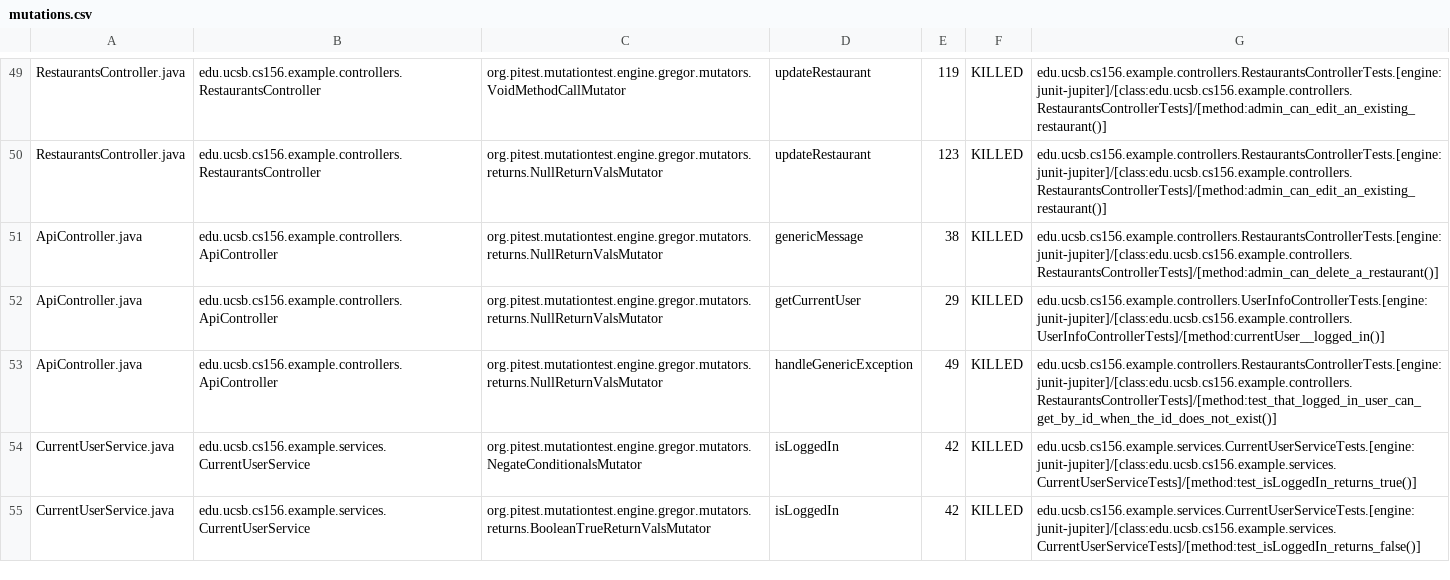
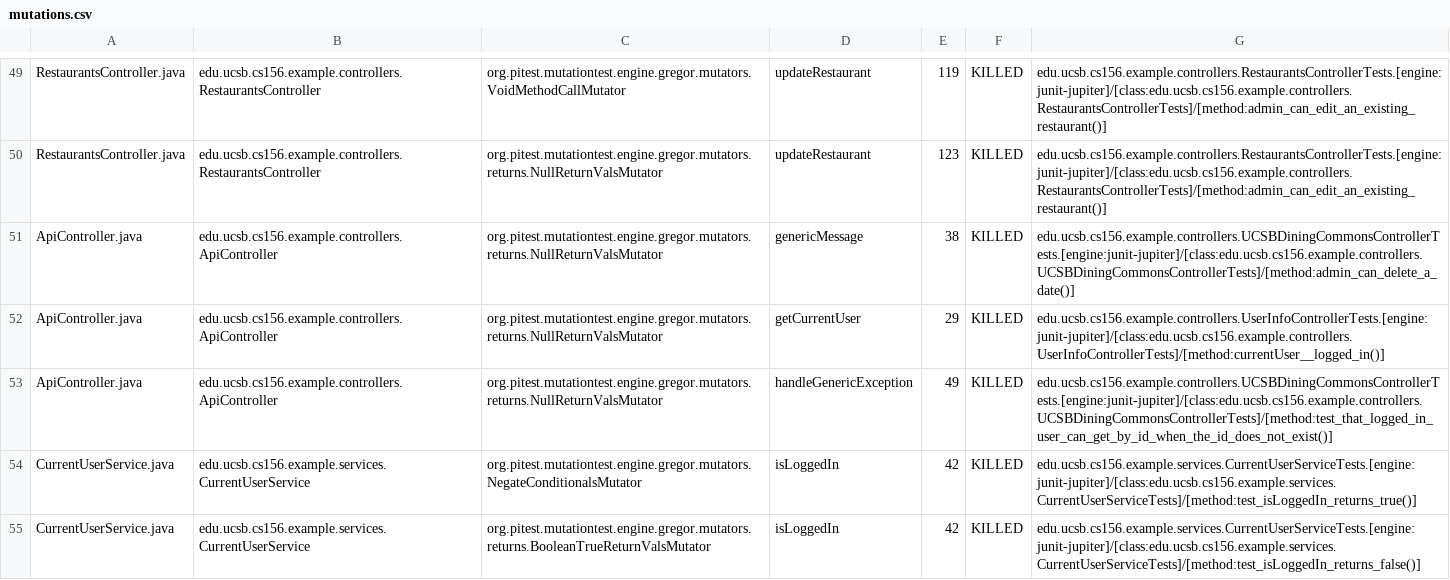
Before and after one commit to ucsb-cs156-f24/team01-f24-01, a CSV file: pitest/mutations.csv, drawn as a sheet; only a part is shown, gaps mark what is left out.

Commit message:
Deploying to gh-pages from @ ucsb-cs156-f24/team01-f24-01@d7dbf217075bb3a5ff45f8c7cfc7e9ba55613941 🚀

```diff
--- a/pitest/mutations.csv
+++ b/pitest/mutations.csv
@@ -50,5 +50,5 @@ RestaurantsController.java,edu.ucsb.cs156.example.controllers.RestaurantsControl
 RestaurantsController.java,edu.ucsb.cs156.example.controllers.RestaurantsController,org.pitest.mutationtest.engine.gregor.mutators.returns.NullReturnValsMutator,updateRestaurant,123,KILLED,edu.ucsb.cs156.example.controllers.RestaurantsControllerTests.[engine:junit-jupiter]/[class:edu.ucsb.cs156.example.controllers.RestaurantsControllerTests]/[method:admin_can_edit_an_existing_restaurant()]
-ApiController.java,edu.ucsb.cs156.example.controllers.ApiController,org.pitest.mutationtest.engine.gregor.mutators.returns.NullReturnValsMutator,genericMessage,38,KILLED,edu.ucsb.cs156.example.controllers.RestaurantsControllerTests.[engine:junit-jupiter]/[class:edu.ucsb.cs156.example.controllers.RestaurantsControllerTests]/[method:admin_can_delete_a_restaurant()]
+ApiController.java,edu.ucsb.cs156.example.controllers.ApiController,org.pitest.mutationtest.engine.gregor.mutators.returns.NullReturnValsMutator,genericMessage,38,KILLED,edu.ucsb.cs156.example.controllers.UCSBDiningCommonsControllerTests.[engine:junit-jupiter]/[class:edu.ucsb.cs156.example.controllers.UCSBDiningCommonsControllerTests]/[method:admin_can_delete_a_date()]
 ApiController.java,edu.ucsb.cs156.example.controllers.ApiController,org.pitest.mutationtest.engine.gregor.mutators.returns.NullReturnValsMutator,getCurrentUser,29,KILLED,edu.ucsb.cs156.example.controllers.UserInfoControllerTests.[engine:junit-jupiter]/[class:edu.ucsb.cs156.example.controllers.UserInfoControllerTests]/[method:currentUser__logged_in()]
-ApiController.java,edu.ucsb.cs156.example.controllers.ApiController,org.pitest.mutationtest.engine.gregor.mutators.returns.NullReturnValsMutator,handleGenericException,49,KILLED,edu.ucsb.cs156.example.controllers.RestaurantsControllerTests.[engine:junit-jupiter]/[class:edu.ucsb.cs156.example.controllers.RestaurantsControllerTests]/[method:test_that_logged_in_user_can_get_by_id_when_the_id_does_not_exist()]
+ApiController.java,edu.ucsb.cs156.example.controllers.ApiController,org.pitest.mutationtest.engine.gregor.mutators.returns.NullReturnValsMutator,handleGenericException,49,KILLED,edu.ucsb.cs156.example.controllers.UCSBDiningCommonsControllerTests.[engine:junit-jupiter]/[class:edu.ucsb.cs156.example.controllers.UCSBDiningCommonsControllerTests]/[method:test_that_logged_in_user_can_get_by_id_when_the_id_does_not_exist()]
 CurrentUserService.java,edu.ucsb.cs156.example.services.CurrentUserService,org.pitest.mutationtest.engine.gregor.mutators.NegateConditionalsMutator,isLoggedIn,42,KILLED,edu.ucsb.cs156.example.services.CurrentUserServiceTests.[engine:junit-jupiter]/[class:edu.ucsb.cs156.example.services.CurrentUserServiceTests]/[method:test_isLoggedIn_returns_true()]
```
Also changed, not shown: 11 other files.
